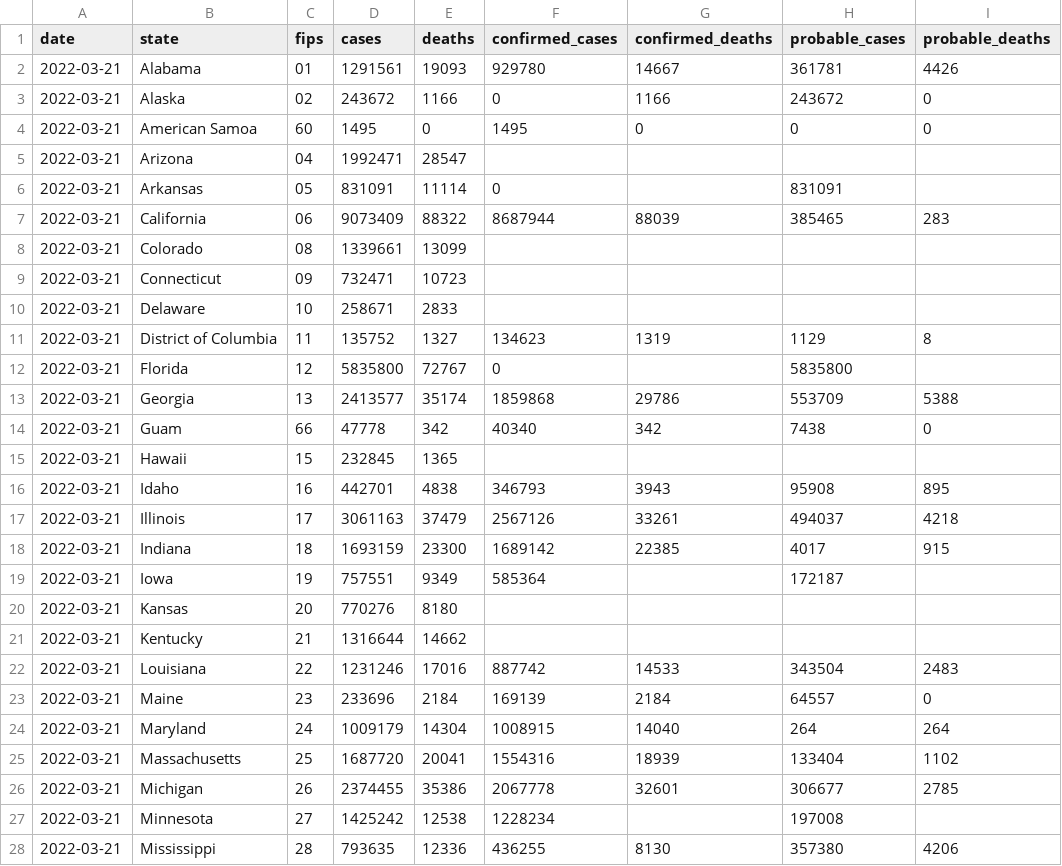
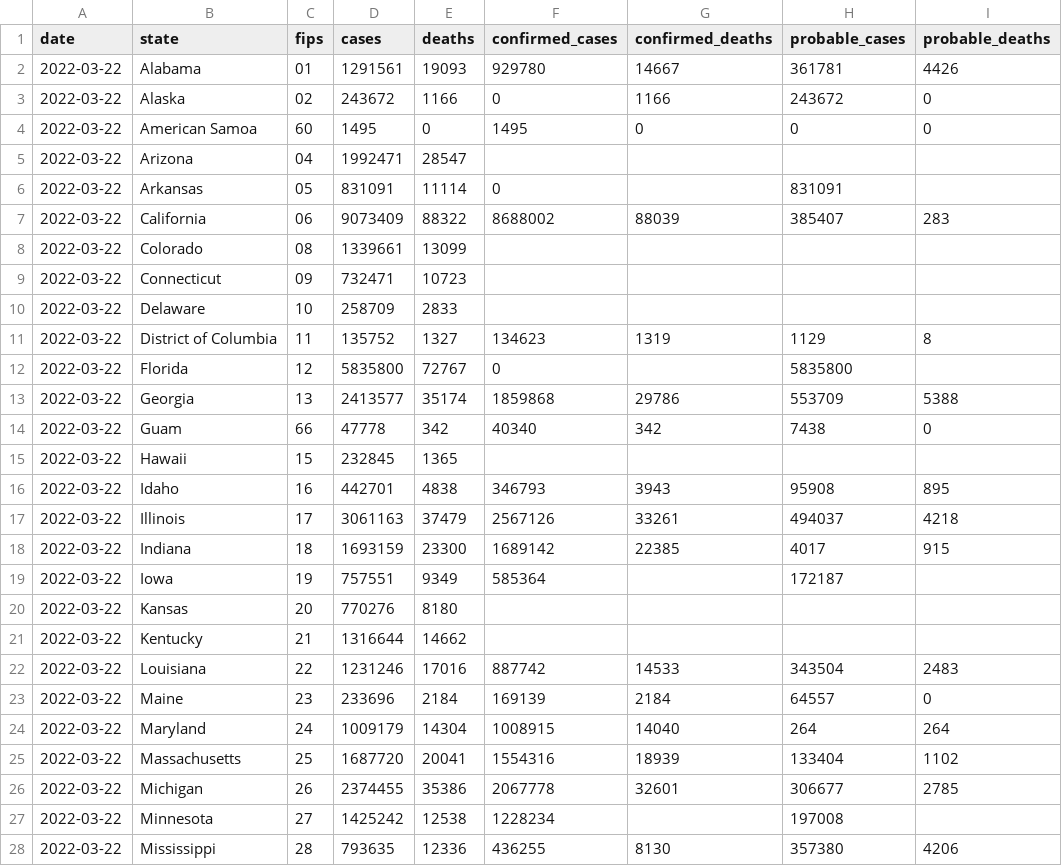
Before and after one commit to ehom/external-data, a CSV file: covid-19/us-states.csv, drawn as a sheet; only a part is shown; the diff covers the shown part only.

Commit message:
Update Covid news

```diff
--- a/covid-19/us-states.csv
+++ b/covid-19/us-states.csv
@@ -1,28 +1,28 @@
 date,state,fips,cases,deaths,confirmed_cases,confirmed_deaths,probable_cases,probable_deaths
-2022-03-21,Alabama,01,1291561,19093,929780,14667,361781,4426
-2022-03-21,Alaska,02,243672,1166,0,1166,243672,0
-2022-03-21,American Samoa,60,1495,0,1495,0,0,0
-2022-03-21,Arizona,04,1992471,28547,,,,
-2022-03-21,Arkansas,05,831091,11114,0,,831091,
-2022-03-21,California,06,9073409,88322,8687944,88039,385465,283
-2022-03-21,Colorado,08,1339661,13099,,,,
-2022-03-21,Connecticut,09,732471,10723,,,,
-2022-03-21,Delaware,10,258671,2833,,,,
-2022-03-21,District of Columbia,11,135752,1327,134623,1319,1129,8
-2022-03-21,Florida,12,5835800,72767,0,,5835800,
-2022-03-21,Georgia,13,2413577,35174,1859868,29786,553709,5388
-2022-03-21,Guam,66,47778,342,40340,342,7438,0
-2022-03-21,Hawaii,15,232845,1365,,,,
-2022-03-21,Idaho,16,442701,4838,346793,3943,95908,895
-2022-03-21,Illinois,17,3061163,37479,2567126,33261,494037,4218
-2022-03-21,Indiana,18,1693159,23300,1689142,22385,4017,915
-2022-03-21,Iowa,19,757551,9349,585364,,172187,
-2022-03-21,Kansas,20,770276,8180,,,,
-2022-03-21,Kentucky,21,1316644,14662,,,,
-2022-03-21,Louisiana,22,1231246,17016,887742,14533,343504,2483
-2022-03-21,Maine,23,233696,2184,169139,2184,64557,0
-2022-03-21,Maryland,24,1009179,14304,1008915,14040,264,264
-2022-03-21,Massachusetts,25,1687720,20041,1554316,18939,133404,1102
-2022-03-21,Michigan,26,2374455,35386,2067778,32601,306677,2785
-2022-03-21,Minnesota,27,1425242,12538,1228234,,197008,
-2022-03-21,Mississippi,28,793635,12336,436255,8130,357380,4206
+2022-03-22,Alabama,01,1291561,19093,929780,14667,361781,4426
+2022-03-22,Alaska,02,243672,1166,0,1166,243672,0
+2022-03-22,American Samoa,60,1495,0,1495,0,0,0
+2022-03-22,Arizona,04,1992471,28547,,,,
+2022-03-22,Arkansas,05,831091,11114,0,,831091,
+2022-03-22,California,06,9073409,88322,8688002,88039,385407,283
+2022-03-22,Colorado,08,1339661,13099,,,,
+2022-03-22,Connecticut,09,732471,10723,,,,
+2022-03-22,Delaware,10,258709,2833,,,,
+2022-03-22,District of Columbia,11,135752,1327,134623,1319,1129,8
+2022-03-22,Florida,12,5835800,72767,0,,5835800,
+2022-03-22,Georgia,13,2413577,35174,1859868,29786,553709,5388
+2022-03-22,Guam,66,47778,342,40340,342,7438,0
+2022-03-22,Hawaii,15,232845,1365,,,,
+2022-03-22,Idaho,16,442701,4838,346793,3943,95908,895
+2022-03-22,Illinois,17,3061163,37479,2567126,33261,494037,4218
+2022-03-22,Indiana,18,1693159,23300,1689142,22385,4017,915
+2022-03-22,Iowa,19,757551,9349,585364,,172187,
+2022-03-22,Kansas,20,770276,8180,,,,
+2022-03-22,Kentucky,21,1316644,14662,,,,
+2022-03-22,Louisiana,22,1231246,17016,887742,14533,343504,2483
+2022-03-22,Maine,23,233696,2184,169139,2184,64557,0
+2022-03-22,Maryland,24,1009179,14304,1008915,14040,264,264
+2022-03-22,Massachusetts,25,1687720,20041,1554316,18939,133404,1102
+2022-03-22,Michigan,26,2374455,35386,2067778,32601,306677,2785
+2022-03-22,Minnesota,27,1425242,12538,1228234,,197008,
+2022-03-22,Mississippi,28,793635,12336,436255,8130,357380,4206
```
Also changed, not shown: 31 edited cells elsewhere in this file, 1 other file.
